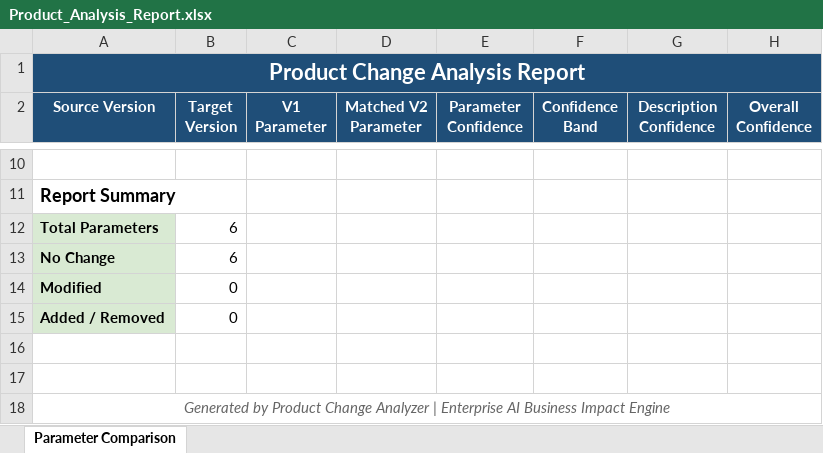
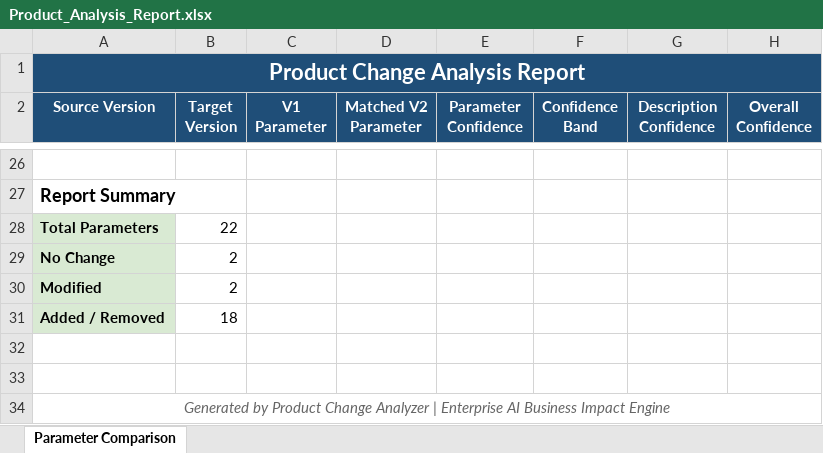
Before and after one commit to Prashil-14-Stack/ProductChangeAnalyzer, an Excel workbook: reports/Product_Analysis_Report.xlsx, sheet Parameter Comparison, drawn as a sheet; only a part is shown, gaps mark what is left out; values as stored, in another font and other column widths than the file's, no borders; addresses are those after the commit; the diff covers the shown part only; the diff names each change by its address in the sheet, - before the commit and + after, or states it on an @@ line.

```diff
--- a/reports/Product_Analysis_Report.xlsx (sheet Parameter Comparison)
+++ b/reports/Product_Analysis_Report.xlsx (sheet Parameter Comparison)
-B28 (Target Version): 6
+B28 (Target Version): 22
-B29 (Target Version): 6
+B29 (Target Version): 2
-B30 (Target Version): 0
+B30 (Target Version): 2
-B31 (Target Version): 0
+B31 (Target Version): 18
```
Also changed, not shown: 20 added rows, 4 removed rows, 19 edited cells and cell formats elsewhere in this sheet, output/Product_Comparison_Report.xlsx, 18 other files.
